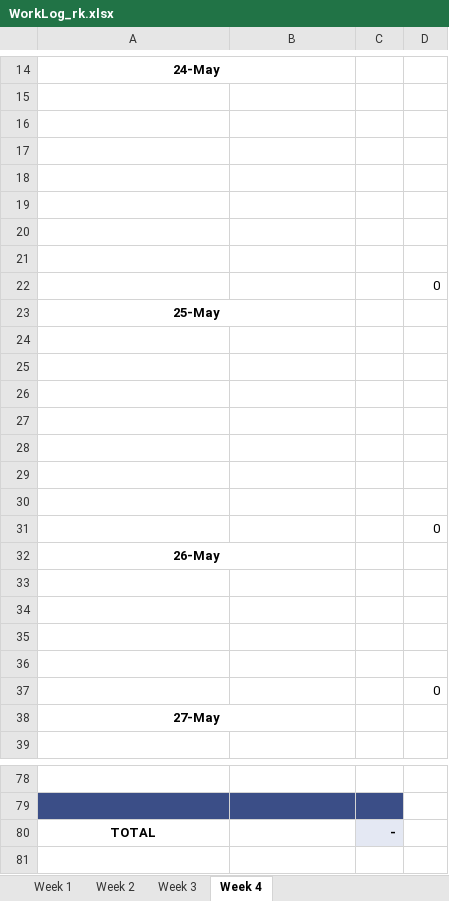
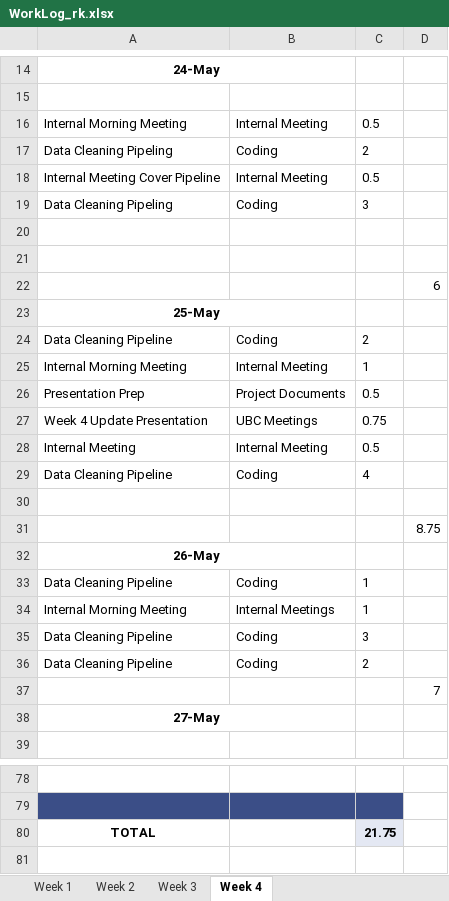
Before and after one commit to ubco-mds-2020-labs/w2020-data599-capstone-projects-ubc-udl, an Excel workbook: personal-logs/ryan-koenig/WorkLog_rk.xlsx, sheet Week 4, drawn as a sheet; only a part is shown, gaps mark what is left out; values as stored, in another font and other column widths than the file's, no borders; conditional formats not drawn; removed rows and columns are numbered as before the commit, all else as after; the diff names each change by its address in the sheet, - before the commit and + after, or states it on an @@ line.

Commit message:
updated hours

```diff
--- a/personal-logs/ryan-koenig/WorkLog_rk.xlsx (sheet Week 4)
+++ b/personal-logs/ryan-koenig/WorkLog_rk.xlsx (sheet Week 4)
+row 16: Internal Morning Meeting | Internal Meeting | 0.5
+row 17: Data Cleaning Pipeling | Coding | 2
+row 18: Internal Meeting Cover Pipeline | Internal Meeting | 0.5
+row 19: Data Cleaning Pipeling | Coding | 3
+row 22:  |  |  | 6
+row 24: Data Cleaning Pipeline | Coding | 2
+row 25: Internal Morning Meeting | Internal Meeting | 1
+row 26: Presentation Prep | Project Documents | 0.5
+row 27: Week 4 Update Presentation | UBC Meetings | 0.75
+row 28: Internal Meeting | Internal Meeting | 0.5
+row 29: Data Cleaning Pipeline | Coding | 4
-row 19: (empty)
-row 20: (empty)
-row 21: (empty)
-D31: 0
+D31: 8.75
-row 24: (empty)
-row 25: (empty)
-row 26: (empty)
-row 27: (empty)
-row 28: (empty)
-row 29: (empty)
-row 30: (empty)
-row 31:  |  |  | 0
-row 33: (empty)
+row 33: Data Cleaning Pipeline | Coding | 1
-row 34: (empty)
+row 34: Internal Morning Meeting | Internal Meetings | 1
-row 35: (empty)
+row 35: Data Cleaning Pipeline | Coding | 3
-row 36: (empty)
+row 36: Data Cleaning Pipeline | Coding | 2
-D37: 0
+D37: 7
-C80: -
+C80: 21.75
```
Also changed, not shown: sheet Week 3, sheet Week 2, sheet Week 1, formulas that keep their value.
